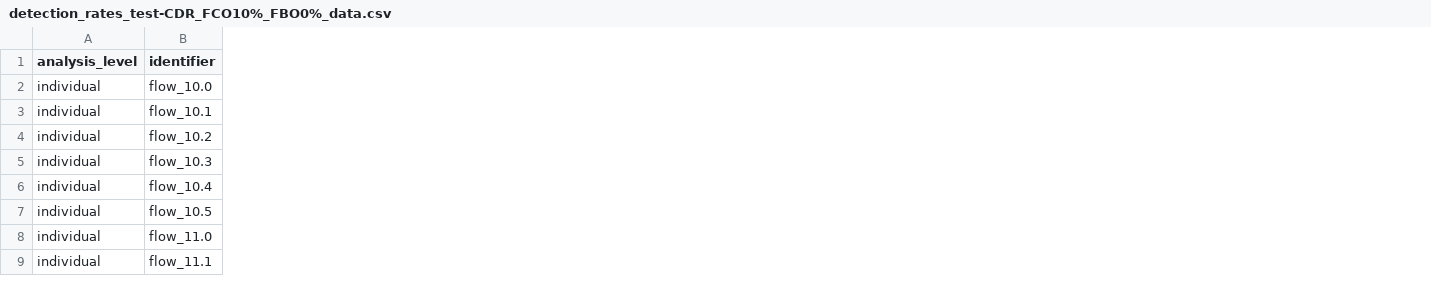
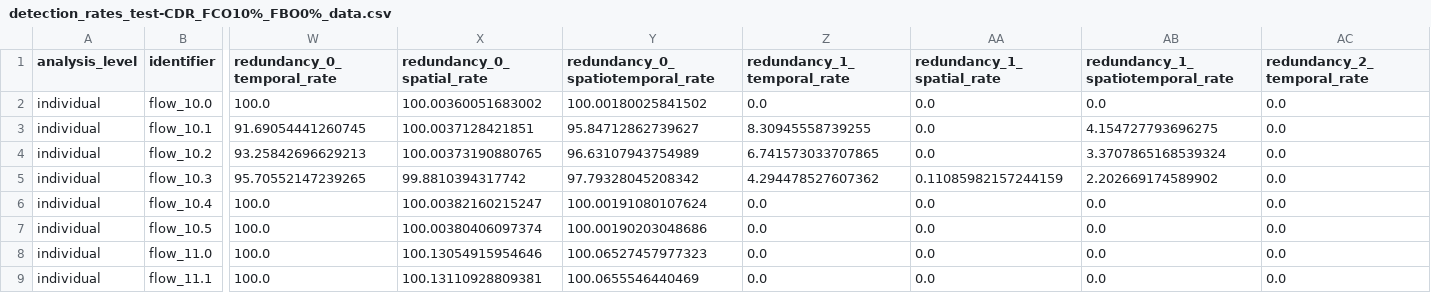
Before and after one commit to TUM-VT/FTO-Sim, a CSV file: outputs/test-CDR_FCO10%_FBO0%/out_VRU-specific_detection/detection_rates_test-CDR_FCO10%_FBO0%_data.csv, drawn as a sheet; only a part is shown, gaps mark what is left out; the diff covers the shown part only; the diff names each change by its address in the sheet, - before the commit and + after, or states it on an @@ line.

Commit message:
enhanced VRU-specific detection statistics logging

```diff
--- a/outputs/test-CDR_FCO10%_FBO0%/out_VRU-specific_detection/detection_rates_test-CDR_FCO10%_FBO0%_data.csv
+++ b/outputs/test-CDR_FCO10%_FBO0%/out_VRU-specific_detection/detection_rates_test-CDR_FCO10%_FBO0%_data.csv
+column W (redundancy_0_temporal_rate), rows 2-9: 100.0 | 91.69054441260745 | 93.25842696629213 | 95.70552147239265 | 100.0 | 100.0 | 100.0 | 100.0
+column X (redundancy_0_spatial_rate), rows 2-9: 100.00360051683002 | 100.0037128421851 | 100.00373190880765 | 99.8810394317742 | 100.00382160215247 | 100.00380406097374 | 100.13054915954646 | 100.13110928809381
+column Y (redundancy_0_spatiotemporal_rate), rows 2-9: 100.00180025841502 | 95.84712862739627 | 96.63107943754989 | 97.79328045208342 | 100.00191080107624 | 100.00190203048686 | 100.06527457977323 | 100.0655546440469
+column Z (redundancy_1_temporal_rate), rows 2-9: 0.0 | 8.30945558739255 | 6.741573033707865 | 4.294478527607362 | 0.0 | 0.0 | 0.0 | 0.0
+column AA (redundancy_1_spatial_rate), rows 2-9: 0.0 | 0.0 | 0.0 | 0.11085982157244159 | 0.0 | 0.0 | 0.0 | 0.0
+column AB (redundancy_1_spatiotemporal_rate), rows 2-9: 0.0 | 4.154727793696275 | 3.3707865168539324 | 2.202669174589902 | 0.0 | 0.0 | 0.0 | 0.0
+column AC (redundancy_2_temporal_rate), rows 2-9: all 0.0
```
Also changed, not shown: 11 added columns elsewhere in this file, 9 other files.
